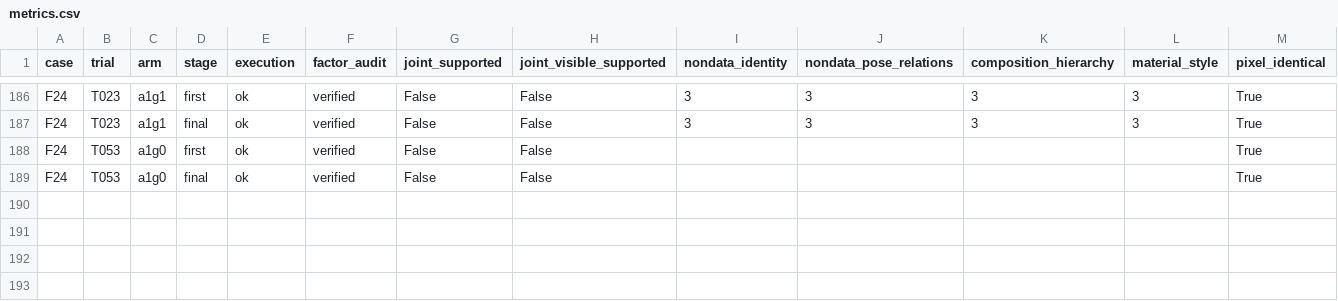
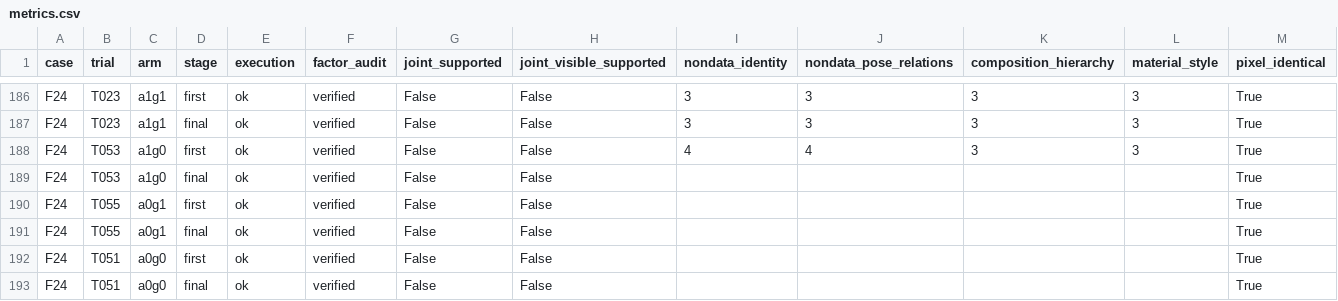
Before and after one commit to Guozihengwww/codemetaphor-review-127, a CSV file: reference-factorial-24/reports/reference_factorial24/metrics.csv, drawn as a sheet; only a part is shown, gaps mark what is left out.

Commit message:
Update24-design four-condition reference experiment

```diff
--- a/reference-factorial-24/reports/reference_factorial24/metrics.csv
+++ b/reference-factorial-24/reports/reference_factorial24/metrics.csv
@@ -187,3 +187,7 @@ F24,T023,a1g1,first,ok,verified,False,False,3,3,3,3,True
 F24,T023,a1g1,final,ok,verified,False,False,3,3,3,3,True
-F24,T053,a1g0,first,ok,verified,False,False,,,,,True
+F24,T053,a1g0,first,ok,verified,False,False,4,4,3,3,True
 F24,T053,a1g0,final,ok,verified,False,False,,,,,True
+F24,T055,a0g1,first,ok,verified,False,False,,,,,True
+F24,T055,a0g1,final,ok,verified,False,False,,,,,True
+F24,T051,a0g0,first,ok,verified,False,False,,,,,True
+F24,T051,a0g0,final,ok,verified,False,False,,,,,True
```
Also changed, not shown: 7 other files.
